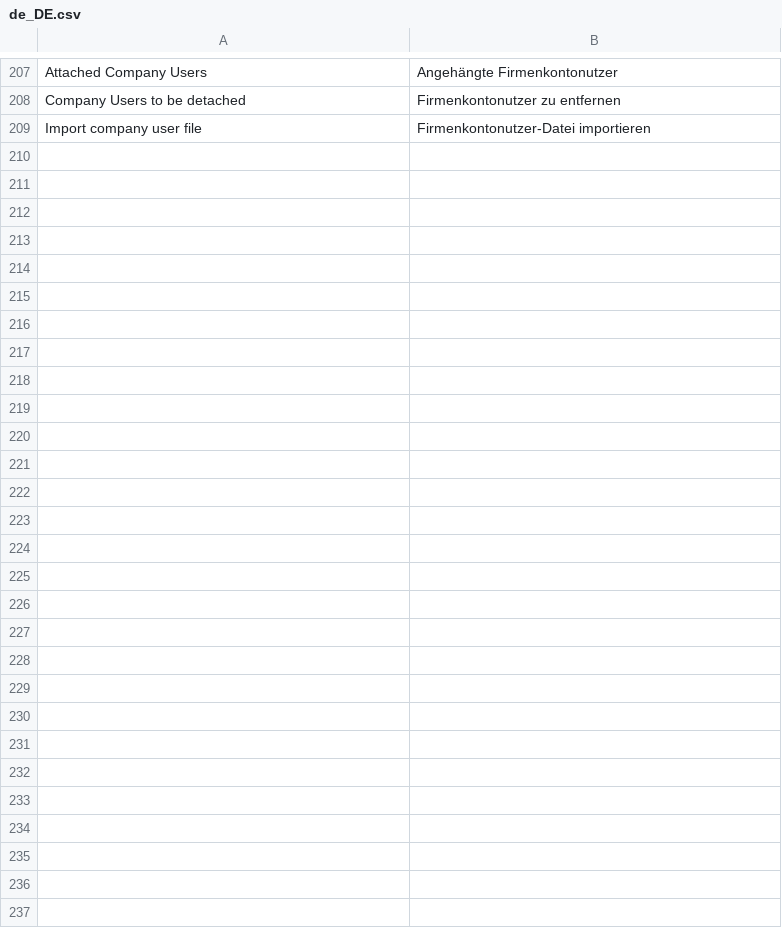
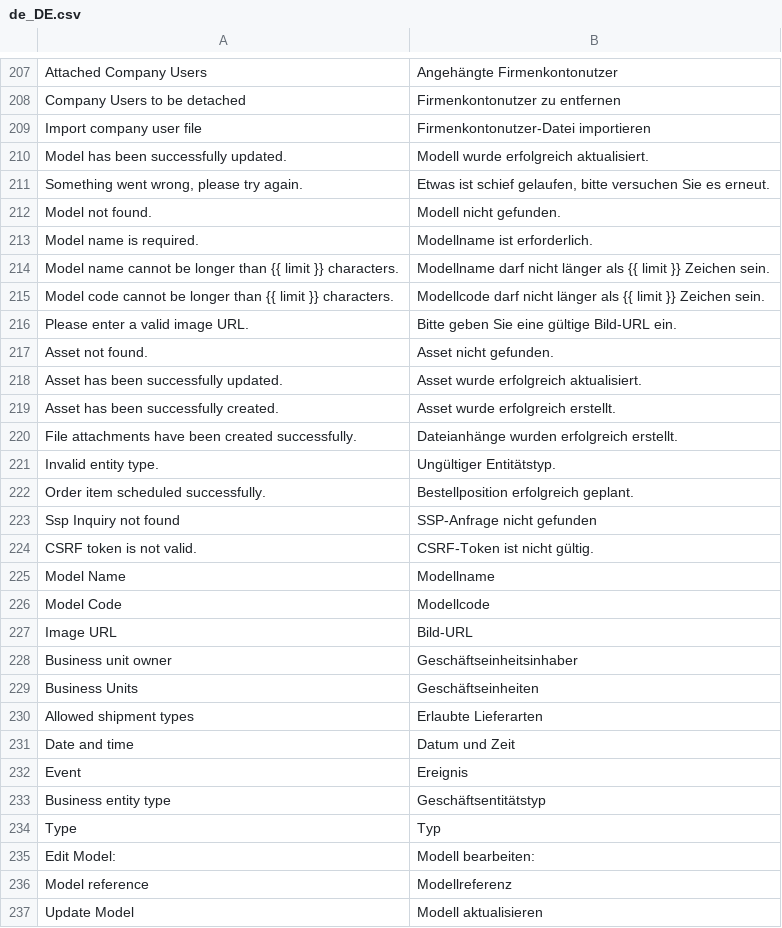
Before and after one commit to spryker-feature/self-service-portal, a CSV file: data/translation/Zed/de_DE.csv, drawn as a sheet; only a part is shown, gaps mark what is left out; the diff names each change by its address in the sheet, - before the commit and + after, or states it on an @@ line.

Commit message:
SSP-1126 Edit model in Backoffice. (#11764)
SSP-1126 Edit model in Backoffice.

```diff
--- a/data/translation/Zed/de_DE.csv
+++ b/data/translation/Zed/de_DE.csv
+row 210: Model has been successfully updated. | Modell wurde erfolgreich aktualisiert.
+row 211: Something went wrong, please try again. | Etwas ist schief gelaufen, bitte versuchen Sie es erneut.
+row 212: Model not found. | Modell nicht gefunden.
+row 213: Model name is required. | Modellname ist erforderlich.
+row 214: Model name cannot be longer than {{ limit }} characters. | Modellname darf nicht länger als {{ limit }} Zeichen sein.
+row 215: Model code cannot be longer than {{ limit }} characters. | Modellcode darf nicht länger als {{ limit }} Zeichen sein.
+row 216: Please enter a valid image URL. | Bitte geben Sie eine gültige Bild-URL ein.
+row 217: Asset not found. | Asset nicht gefunden.
+row 218: Asset has been successfully updated. | Asset wurde erfolgreich aktualisiert.
+row 219: Asset has been successfully created. | Asset wurde erfolgreich erstellt.
+row 220: File attachments have been created successfully. | Dateianhänge wurden erfolgreich erstellt.
+row 221: Invalid entity type. | Ungültiger Entitätstyp.
+row 222: Order item scheduled successfully. | Bestellposition erfolgreich geplant.
+row 223: Ssp Inquiry not found | SSP-Anfrage nicht gefunden
+row 224: CSRF token is not valid. | CSRF-Token ist nicht gültig.
+row 225: Model Name | Modellname
+row 226: Model Code | Modellcode
+row 227: Image URL | Bild-URL
+row 228: Business unit owner | Geschäftseinheitsinhaber
+row 229: Business Units | Geschäftseinheiten
+row 230: Allowed shipment types | Erlaubte Lieferarten
+row 231: Date and time | Datum und Zeit
+row 232: Event | Ereignis
+row 233: Business entity type | Geschäftsentitätstyp
+row 234: Type | Typ
+row 235: Edit Model: | Modell bearbeiten:
+row 236: Model reference | Modellreferenz
+row 237: Update Model | Modell aktualisieren
```
Also changed, not shown: data/translation/Zed/en_US.csv, 24 other files.
